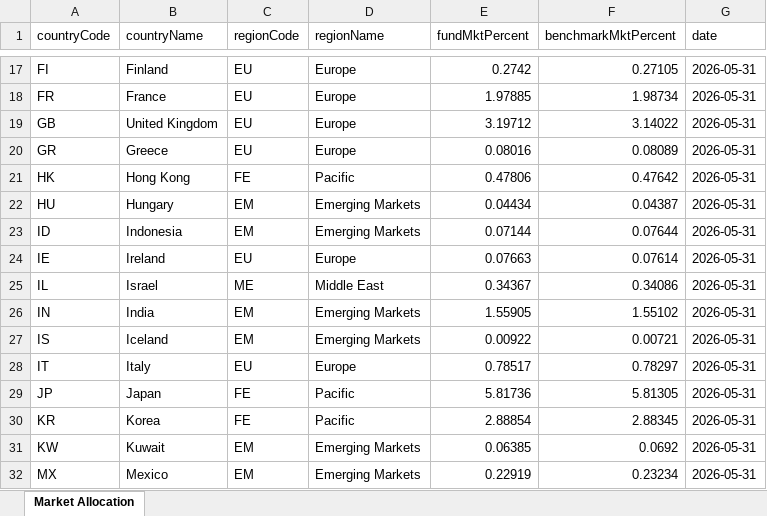
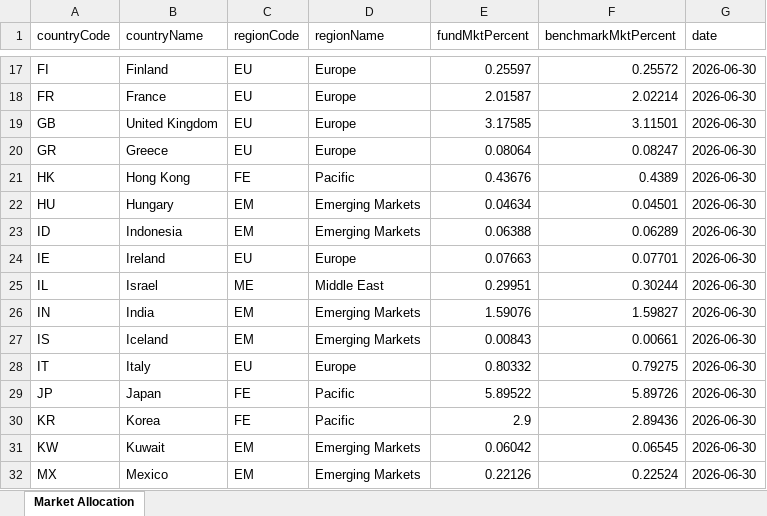
Before and after one commit to Giacomo-trave/portfolio_geographical_approximation, an Excel workbook: portfolio_allocations/VWCE_allocation.xlsx, sheet Market Allocation, drawn as a sheet; only a part is shown, gaps mark what is left out; values as stored, in another font and other column widths than the file's, no borders; the diff covers the shown part only; the diff names each change by its address in the sheet, - before the commit and + after, or states it on an @@ line.

```diff
--- a/portfolio_allocations/VWCE_allocation.xlsx (sheet Market Allocation)
+++ b/portfolio_allocations/VWCE_allocation.xlsx (sheet Market Allocation)
-E17 (fundMktPercent): 0.2742
+E17 (fundMktPercent): 0.25597
-F17 (benchmarkMktPercent): 0.27105
+F17 (benchmarkMktPercent): 0.25572
-G17:G32 (date): 2026-05-31
+G17:G32 (date): 2026-06-30
-E18 (fundMktPercent): 1.97885
+E18 (fundMktPercent): 2.01587
-F18 (benchmarkMktPercent): 1.98734
+F18 (benchmarkMktPercent): 2.02214
-E19 (fundMktPercent): 3.19712
+E19 (fundMktPercent): 3.17585
-F19 (benchmarkMktPercent): 3.14022
+F19 (benchmarkMktPercent): 3.11501
-E20 (fundMktPercent): 0.08016
+E20 (fundMktPercent): 0.08064
-F20 (benchmarkMktPercent): 0.08089
+F20 (benchmarkMktPercent): 0.08247
-E21 (fundMktPercent): 0.47806
+E21 (fundMktPercent): 0.43676
-F21 (benchmarkMktPercent): 0.47642
+F21 (benchmarkMktPercent): 0.4389
-E22 (fundMktPercent): 0.04434
+E22 (fundMktPercent): 0.04634
-F22 (benchmarkMktPercent): 0.04387
+F22 (benchmarkMktPercent): 0.04501
-E23 (fundMktPercent): 0.07144
+E23 (fundMktPercent): 0.06388
-F23 (benchmarkMktPercent): 0.07644
+F23 (benchmarkMktPercent): 0.06289
-F24 (benchmarkMktPercent): 0.07614
+F24 (benchmarkMktPercent): 0.07701
-E25 (fundMktPercent): 0.34367
+E25 (fundMktPercent): 0.29951
-F25 (benchmarkMktPercent): 0.34086
+F25 (benchmarkMktPercent): 0.30244
-E26 (fundMktPercent): 1.55905
+E26 (fundMktPercent): 1.59076
-F26 (benchmarkMktPercent): 1.55102
+F26 (benchmarkMktPercent): 1.59827
-E27 (fundMktPercent): 0.00922
+E27 (fundMktPercent): 0.00843
-F27 (benchmarkMktPercent): 0.00721
+F27 (benchmarkMktPercent): 0.00661
-E28 (fundMktPercent): 0.78517
+E28 (fundMktPercent): 0.80332
-F28 (benchmarkMktPercent): 0.78297
+F28 (benchmarkMktPercent): 0.79275
-E29 (fundMktPercent): 5.81736
+E29 (fundMktPercent): 5.89522
-F29 (benchmarkMktPercent): 5.81305
+F29 (benchmarkMktPercent): 5.89726
-E30 (fundMktPercent): 2.88854
+E30 (fundMktPercent): 2.9
-F30 (benchmarkMktPercent): 2.88345
+F30 (benchmarkMktPercent): 2.89436
-E31 (fundMktPercent): 0.06385
+E31 (fundMktPercent): 0.06042
-F31 (benchmarkMktPercent): 0.0692
+F31 (benchmarkMktPercent): 0.06545
-E32 (fundMktPercent): 0.22919
+E32 (fundMktPercent): 0.22126
-F32 (benchmarkMktPercent): 0.23234
+F32 (benchmarkMktPercent): 0.22524
```
Also changed, not shown: 99 edited cells elsewhere in this sheet, portfolio_allocations/XMME_allocation.xlsx, 1 other file.
